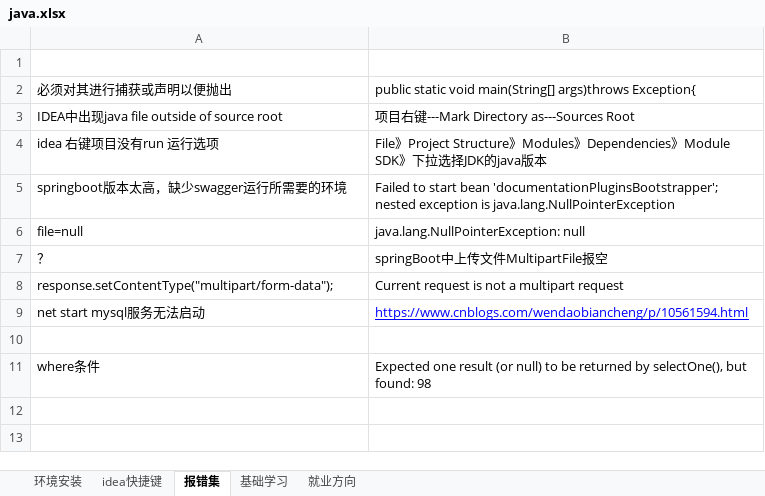
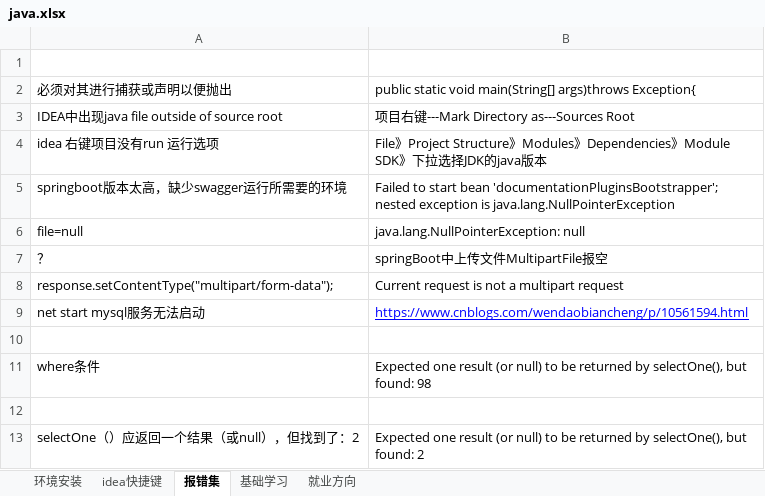
Before and after one commit to sunsetFog/record, an Excel workbook: java/java.xlsx, sheet 报错集, drawn as a sheet; values as stored, in another font and other column widths than the file's, no borders; the diff names each change by its address in the sheet, - before the commit and + after, or states it on an @@ line.

```diff
--- a/java/java.xlsx (sheet 报错集)
+++ b/java/java.xlsx (sheet 报错集)
+row 12: (empty)
+row 13: selectOne（）应返回一个结果（或null），但找到了：2 | Expected one result (or null) to be returned by selectOne(), but found: 2
```
Also changed, not shown: 1 other file.
